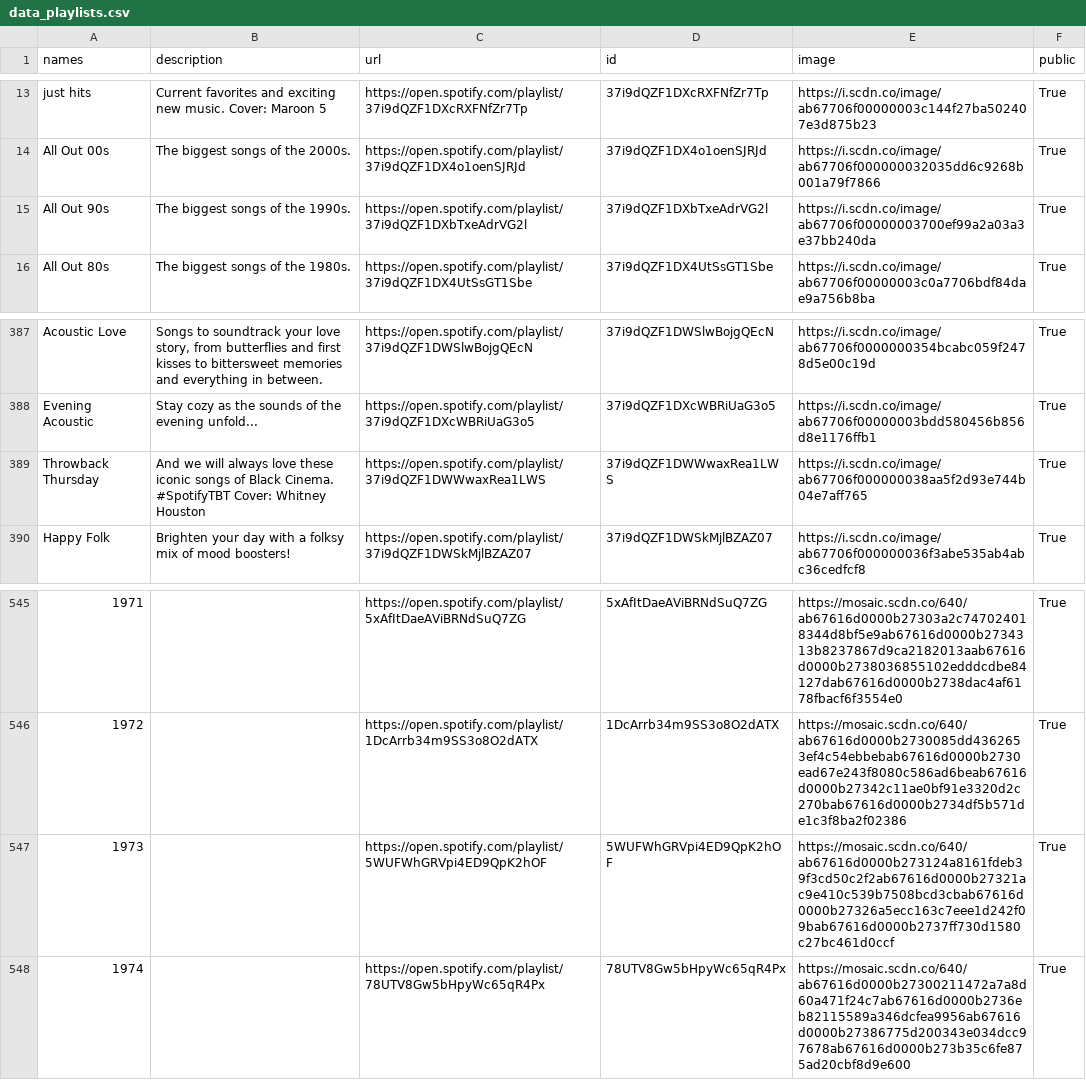
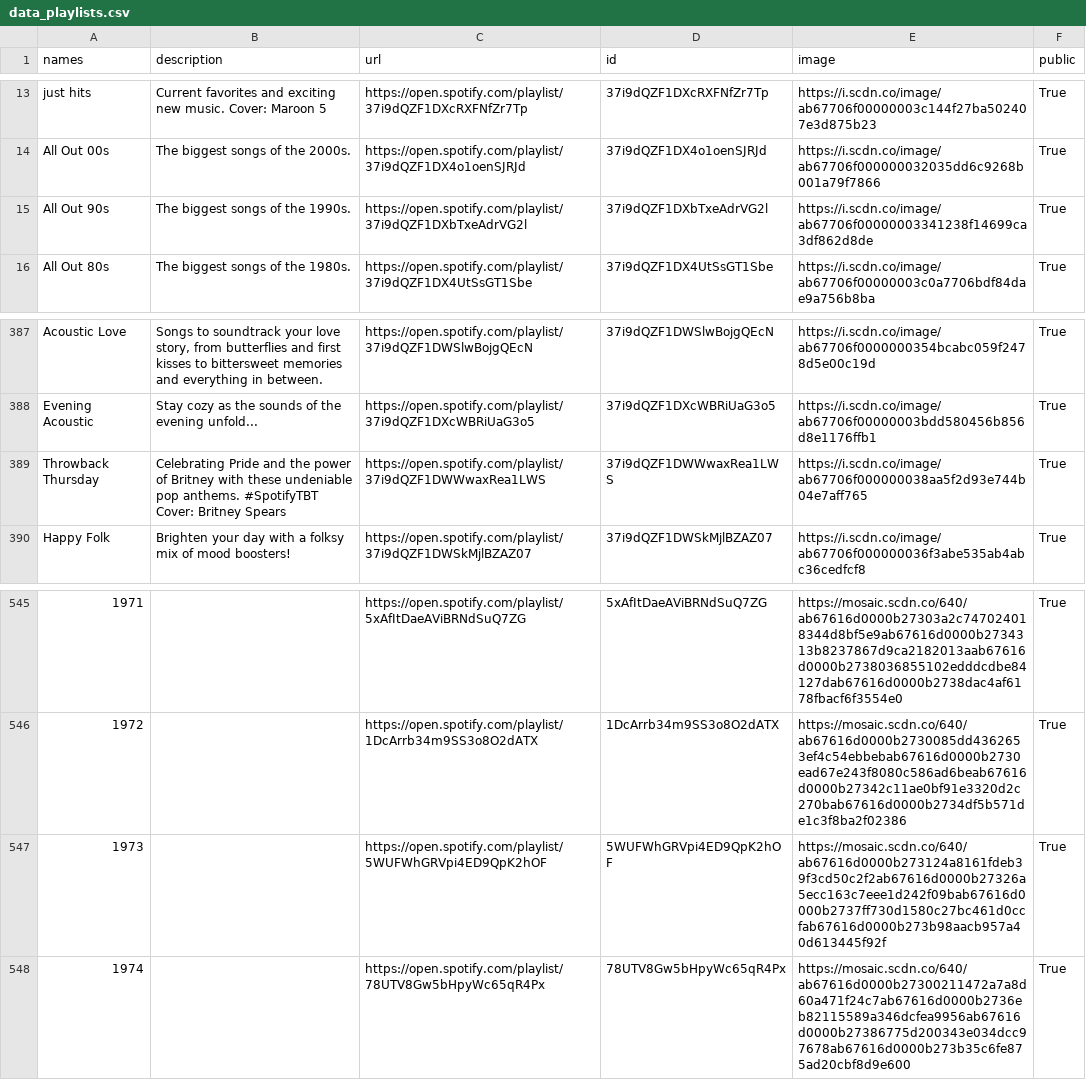
Before and after one commit to GrAMATO/Spotify_final, a CSV file: Testfolder/data_playlists.csv, drawn as a sheet; only a part is shown, gaps mark what is left out; the diff covers the shown part only; the diff names each change by its address in the sheet, - before the commit and + after, or states it on an @@ line.

```diff
--- a/Testfolder/data_playlists.csv
+++ b/Testfolder/data_playlists.csv
-E15 (image): https://i.scdn.co/image/ab67706f00000003700ef99a2a03a3e37bb240da
+E15 (image): https://i.scdn.co/image/ab67706f00000003341238f14699ca3df862d8de
-B389 (description): And we will always love these iconic songs of Black Cinema. #SpotifyTBT Cover: Whitney Houston
+B389 (description): Celebrating Pride and the power of Britney with these undeniable pop anthems. #SpotifyTBT Cover: Britney Spears
-E547 (image): https://mosaic.scdn.co/640/ab67616d0000b273124a8161fdeb39f3cd50c2f2ab67616d0000b27321ac9e410c539b7508bcd3cbab67616d0000b27326a5ecc163c7eee1d242f09bab67616d0000b2737ff730d1580c27bc461d0ccf
+E547 (image): https://mosaic.scdn.co/640/ab67616d0000b273124a8161fdeb39f3cd50c2f2ab67616d0000b27326a5ecc163c7eee1d242f09bab67616d0000b2737ff730d1580c27bc461d0ccfab67616d0000b273b98aacb957a40d613445f92f
```
Also changed, not shown: 20 edited cells elsewhere in this file.
